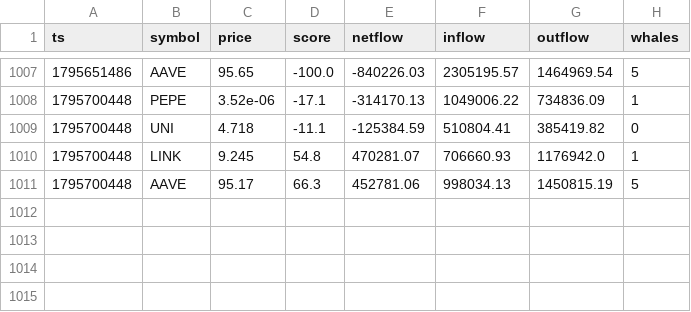
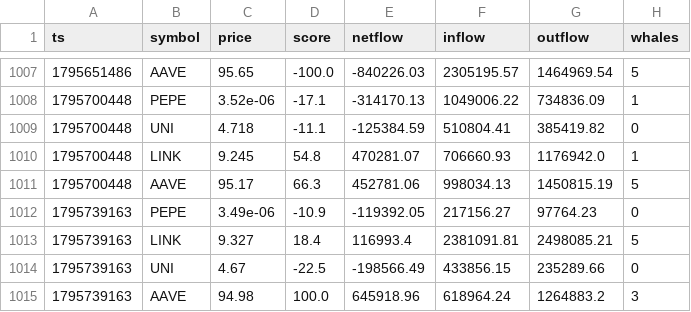
Before and after one commit to olgunkadirgulhan/moon-or-doom-bot, a CSV file: tracking/onchain.csv, drawn as a sheet; only a part is shown, gaps mark what is left out.

```diff
--- a/tracking/onchain.csv
+++ b/tracking/onchain.csv
@@ -1011 +1011,5 @@ ts,symbol,price,score,netflow,inflow,outflow,whales
 1795700448,AAVE,95.17,66.3,452781.06,998034.13,1450815.19,5
+1795739163,PEPE,3.49e-06,-10.9,-119392.05,217156.27,97764.23,0
+1795739163,LINK,9.327,18.4,116993.4,2381091.81,2498085.21,5
+1795739163,UNI,4.67,-22.5,-198566.49,433856.15,235289.66,0
+1795739163,AAVE,94.98,100.0,645918.96,618964.24,1264883.2,3
```
Also changed, not shown: 1 other file.
